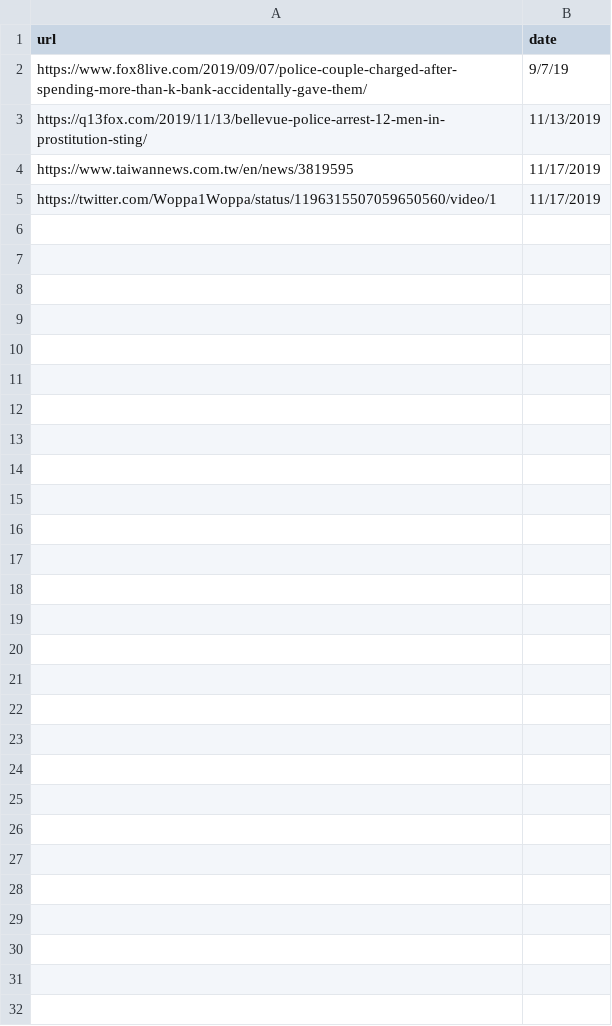
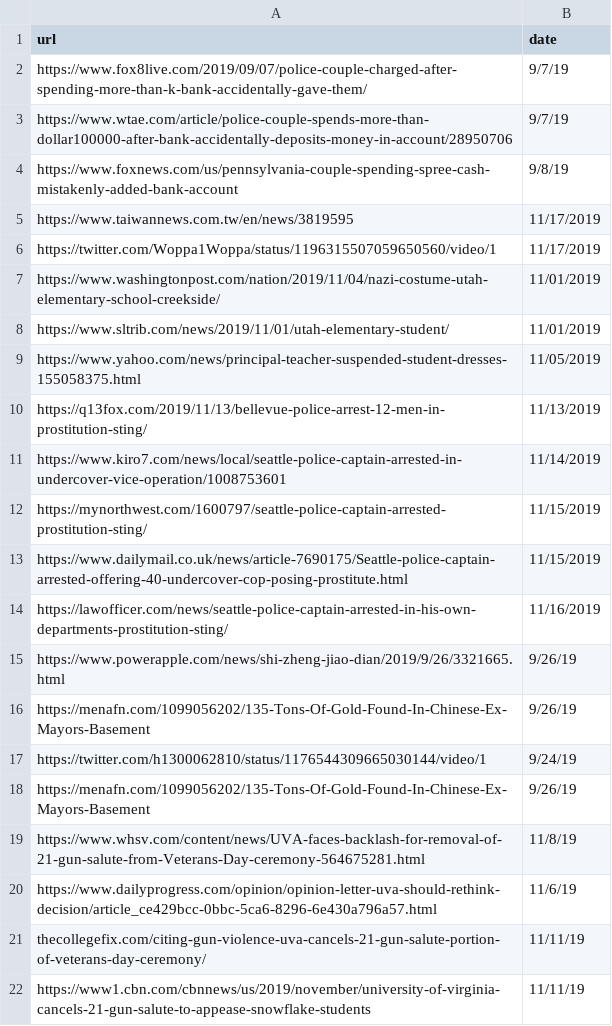
Before and after one commit to g2des/spectacle, a CSV file: dataset/url.csv, drawn as a sheet.

```diff
--- a/dataset/url.csv
+++ b/dataset/url.csv
@@ -2,4 +2,21 @@ url,date
 https://www.fox8live.com/2019/09/07/police-couple-charged-after-spending-more-than-k-bank-accidentally-gave-them/,9/7/19
-https://q13fox.com/2019/11/13/bellevue-police-arrest-12-men-in-prostitution-sting/,11/13/2019
+https://www.wtae.com/article/police-couple-spends-more-than-dollar100000-after-bank-accidentally-deposits-money-in-account/28950706,9/7/19
+https://www.foxnews.com/us/pennsylvania-couple-spending-spree-cash-mistakenly-added-bank-account,9/8/19
 https://www.taiwannews.com.tw/en/news/3819595,11/17/2019
 https://twitter.com/Woppa1Woppa/status/1196315507059650560/video/1,11/17/2019
+https://www.washingtonpost.com/nation/2019/11/04/nazi-costume-utah-elementary-school-creekside/,11/01/2019
+https://www.sltrib.com/news/2019/11/01/utah-elementary-student/,11/01/2019
+https://www.yahoo.com/news/principal-teacher-suspended-student-dresses-155058375.html,11/05/2019
+https://q13fox.com/2019/11/13/bellevue-police-arrest-12-men-in-prostitution-sting/,11/13/2019
+https://www.kiro7.com/news/local/seattle-police-captain-arrested-in-undercover-vice-operation/1008753601,11/14/2019
+https://mynorthwest.com/1600797/seattle-police-captain-arrested-prostitution-sting/,11/15/2019
+https://www.dailymail.co.uk/news/article-7690175/Seattle-police-captain-arrested-offering-40-undercover-cop-posing-prostitute.html,11/15/2019
+https://lawofficer.com/news/seattle-police-captain-arrested-in-his-own-departments-prostitution-sting/,11/16/2019
+https://www.powerapple.com/news/shi-zheng-jiao-dian/2019/9/26/3321665.html,9/26/19
+https://menafn.com/1099056202/135-Tons-Of-Gold-Found-In-Chinese-Ex-Mayors-Basement,9/26/19
+https://twitter.com/h1300062810/status/1176544309665030144/video/1,9/24/19
+https://menafn.com/1099056202/135-Tons-Of-Gold-Found-In-Chinese-Ex-Mayors-Basement,9/26/19
+https://www.whsv.com/content/news/UVA-faces-backlash-for-removal-of-21-gun-salute-from-Veterans-Day-ceremony-564675281.html,11/8/19
+https://www.dailyprogress.com/opinion/opinion-letter-uva-should-rethink-decision/article_ce429bcc-0bbc-5ca6-8296-6e430a796a57.html,11/6/19
+thecollegefix.com/citing-gun-violence-uva-cancels-21-gun-salute-portion-of-veterans-day-ceremony/,11/11/19
+https://www1.cbn.com/cbnnews/us/2019/november/university-of-virginia-cancels-21-gun-salute-to-appease-snowflake-students,11/11/19
```
Also changed, not shown: 11 other files.
